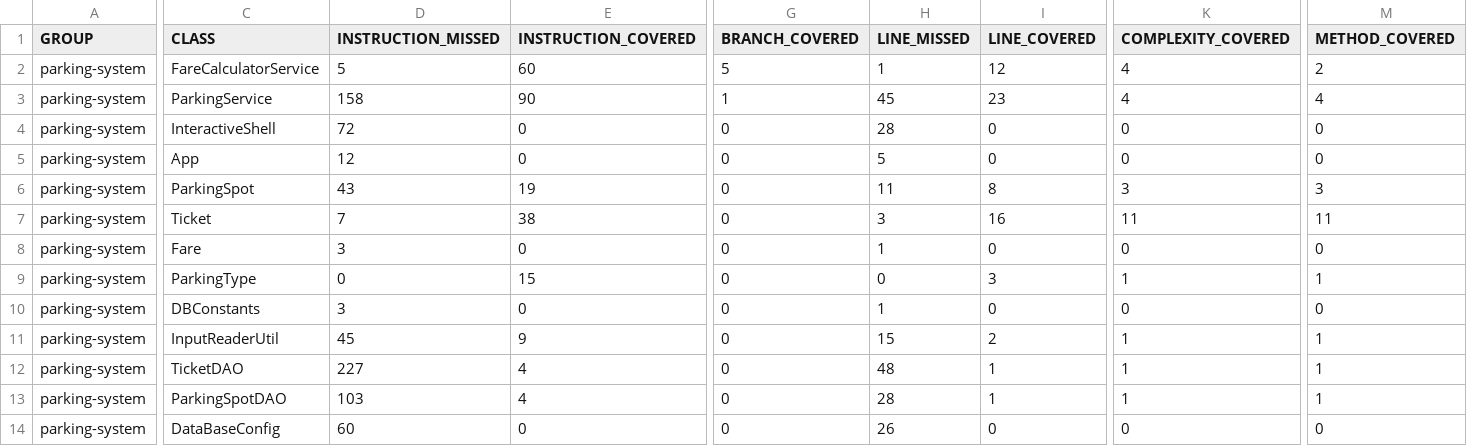
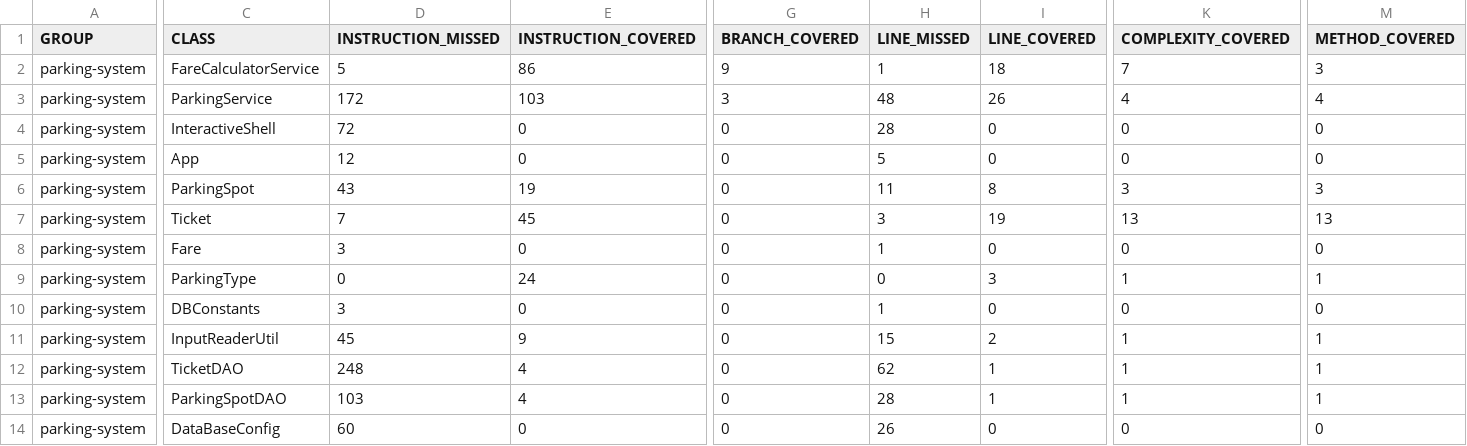
Before and after one commit to DenisSanVicente/San_Vicente_Denis_tester_Java, a CSV file: target/site/jacoco/jacoco.csv, drawn as a sheet; only a part is shown, gaps mark what is left out; the diff covers the shown part only; the diff names each change by its address in the sheet, - before the commit and + after, or states it on an @@ line.

```diff
--- a/target/site/jacoco/jacoco.csv
+++ b/target/site/jacoco/jacoco.csv
-E2 (INSTRUCTION_COVERED): 60
+E2 (INSTRUCTION_COVERED): 86
-G2 (BRANCH_COVERED): 5
+G2 (BRANCH_COVERED): 9
-I2 (LINE_COVERED): 12
+I2 (LINE_COVERED): 18
-K2 (COMPLEXITY_COVERED): 4
+K2 (COMPLEXITY_COVERED): 7
-M2 (METHOD_COVERED): 2
+M2 (METHOD_COVERED): 3
-D3 (INSTRUCTION_MISSED): 158
+D3 (INSTRUCTION_MISSED): 172
-E3 (INSTRUCTION_COVERED): 90
+E3 (INSTRUCTION_COVERED): 103
-G3 (BRANCH_COVERED): 1
+G3 (BRANCH_COVERED): 3
-H3 (LINE_MISSED): 45
+H3 (LINE_MISSED): 48
-I3 (LINE_COVERED): 23
+I3 (LINE_COVERED): 26
-E7 (INSTRUCTION_COVERED): 38
+E7 (INSTRUCTION_COVERED): 45
-I7 (LINE_COVERED): 16
+I7 (LINE_COVERED): 19
-K7 (COMPLEXITY_COVERED): 11
+K7 (COMPLEXITY_COVERED): 13
-M7 (METHOD_COVERED): 11
+M7 (METHOD_COVERED): 13
-E9 (INSTRUCTION_COVERED): 15
+E9 (INSTRUCTION_COVERED): 24
-D12 (INSTRUCTION_MISSED): 227
+D12 (INSTRUCTION_MISSED): 248
-H12 (LINE_MISSED): 48
+H12 (LINE_MISSED): 62
```
Also changed, not shown: 4 edited cells elsewhere in this file, 49 other files.
